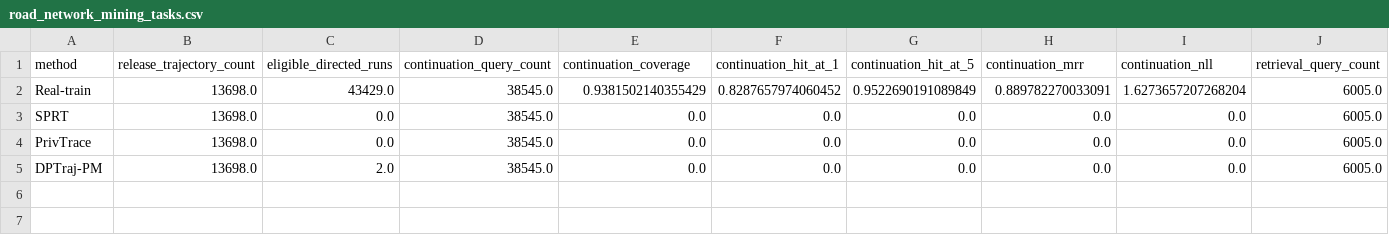
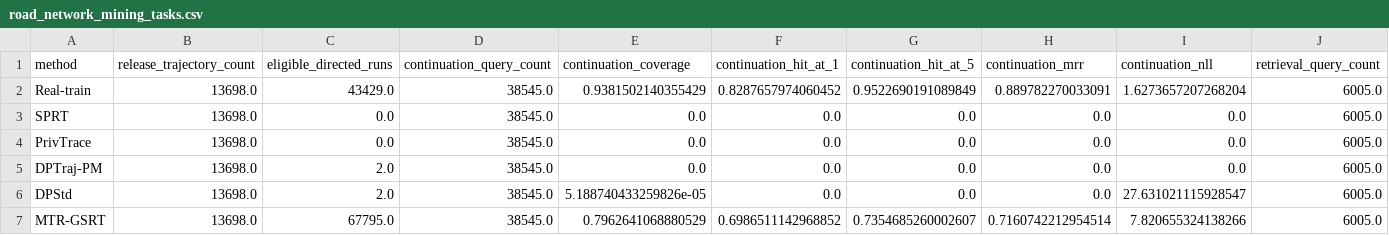
Before and after one commit to Science-openmycode/MTR-GSRT, a CSV file: experiment_results/executed_reference/tstr/raw_road/road_network_mining_tasks.csv, drawn as a sheet; only a part is shown; rows hold the shown columns only; the diff names each change by its address in the sheet, - before the commit and + after, or states it on an @@ line.

Commit message:
Complete strict train-only TSTR across all main methods

```diff
--- a/experiment_results/executed_reference/tstr/raw_road/road_network_mining_tasks.csv
+++ b/experiment_results/executed_reference/tstr/raw_road/road_network_mining_tasks.csv
+row 6: DPStd | 13698.0 | 2.0 | 38545.0 | 5.188740433259826e-05 | 0.0 | 0.0 | 0.0 | 27.631021115928547 | 6005.0
+row 7: MTR-GSRT | 13698.0 | 67795.0 | 38545.0 | 0.7962641068880529 | 0.6986511142968852 | 0.7354685260002607 | 0.7160742212954514 | 7.820655324138266 | 6005.0
```
Also changed, not shown: experiment_results/executed_reference/tstr/raw_generic/generic_mobility_tasks.csv, experiment_results/executed_reference/tstr/results.csv, 18 other files.
